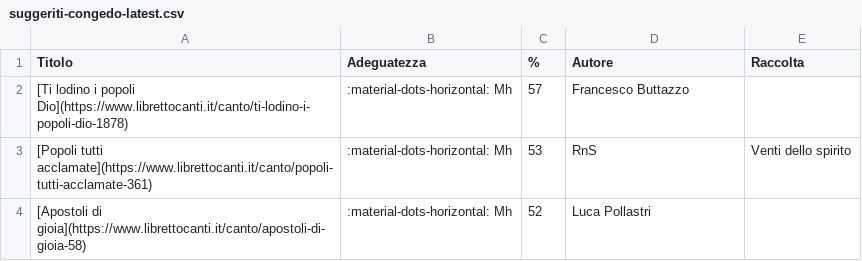
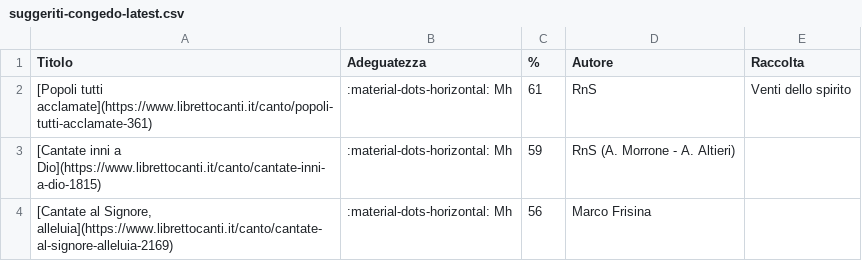
Before and after one commit to dennisangemi/hildegard, a CSV file: data/suggeriti-congedo-latest.csv, drawn as a sheet.

```diff
--- a/data/suggeriti-congedo-latest.csv
+++ b/data/suggeriti-congedo-latest.csv
@@ -1,4 +1,4 @@
 Titolo,Adeguatezza,%,Autore,Raccolta
-[Ti lodino i popoli Dio](https://www.librettocanti.it/canto/ti-lodino-i-popoli-dio-1878),:material-dots-horizontal: Mh,57,Francesco Buttazzo,
-[Popoli tutti acclamate](https://www.librettocanti.it/canto/popoli-tutti-acclamate-361),:material-dots-horizontal: Mh,53,RnS,Venti dello spirito
-[Apostoli di gioia](https://www.librettocanti.it/canto/apostoli-di-gioia-58),:material-dots-horizontal: Mh,52,Luca Pollastri,
+[Popoli tutti acclamate](https://www.librettocanti.it/canto/popoli-tutti-acclamate-361),:material-dots-horizontal: Mh,61,RnS,Venti dello spirito
+[Cantate inni a Dio](https://www.librettocanti.it/canto/cantate-inni-a-dio-1815),:material-dots-horizontal: Mh,59,RnS (A. Morrone - A. Altieri),
+"[Cantate al Signore, alleluia](https://www.librettocanti.it/canto/cantate-al-signore-alleluia-2169)",:material-dots-horizontal: Mh,56,Marco Frisina,
```
Also changed, not shown: data/suggeriti-comunione-latest.csv, data/suggeriti-ingresso-latest.csv, 8 other files.
